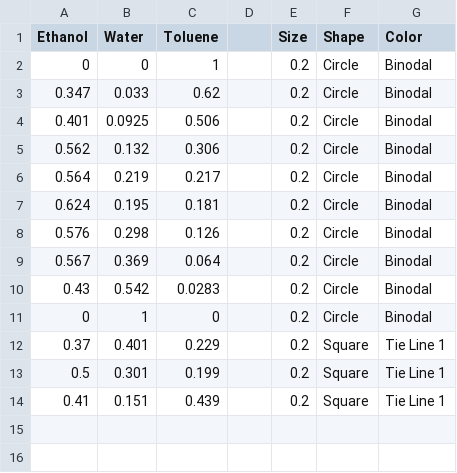
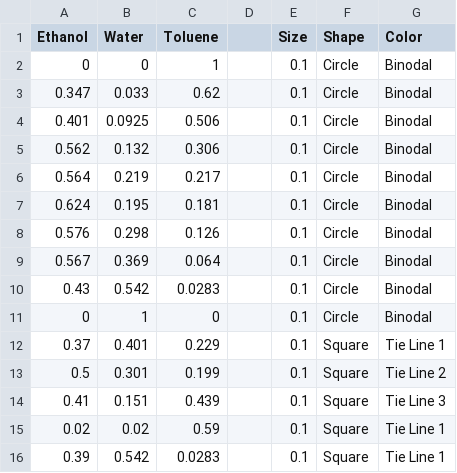
Before and after one commit to notmuchgeek/MS_2.2_TPDE, a CSV file: Ternary_Phase_Diagram.csv, drawn as a sheet.

Commit message:
1st Tie line

```diff
--- a/Ternary_Phase_Diagram.csv
+++ b/Ternary_Phase_Diagram.csv
@@ -1,14 +1,16 @@
 Ethanol,Water,Toluene,,Size,Shape,Color
-0,0,1,,0.2,Circle,Binodal
-0.347,0.033,0.62,,0.2,Circle,Binodal
-0.401,0.0925,0.506,,0.2,Circle,Binodal
-0.562,0.132,0.306,,0.2,Circle,Binodal
-0.564,0.219,0.217,,0.2,Circle,Binodal
-0.624,0.195,0.181,,0.2,Circle,Binodal
-0.576,0.298,0.126,,0.2,Circle,Binodal
-0.567,0.369,0.064,,0.2,Circle,Binodal
-0.43,0.542,0.0283,,0.2,Circle,Binodal
-0,1,0,,0.2,Circle,Binodal
-0.37,0.401,0.229,,0.2,Square,Tie Line 1
-0.5,0.301,0.199,,0.2,Square,Tie Line 1
-0.41,0.151,0.439,,0.2,Square,Tie Line 1
+0,0,1,,0.1,Circle,Binodal
+0.347,0.033,0.62,,0.1,Circle,Binodal
+0.401,0.0925,0.506,,0.1,Circle,Binodal
+0.562,0.132,0.306,,0.1,Circle,Binodal
+0.564,0.219,0.217,,0.1,Circle,Binodal
+0.624,0.195,0.181,,0.1,Circle,Binodal
+0.576,0.298,0.126,,0.1,Circle,Binodal
+0.567,0.369,0.064,,0.1,Circle,Binodal
+0.43,0.542,0.0283,,0.1,Circle,Binodal
+0,1,0,,0.1,Circle,Binodal
+0.37,0.401,0.229,,0.1,Square,Tie Line 1
+0.5,0.301,0.199,,0.1,Square,Tie Line 2
+0.41,0.151,0.439,,0.1,Square,Tie Line 3
+0.02,0.02,0.59,,0.1,Square,Tie Line 1
+0.39,0.542,0.0283,,0.1,Square,Tie Line 1
```
Also changed, not shown: 4 other files.
